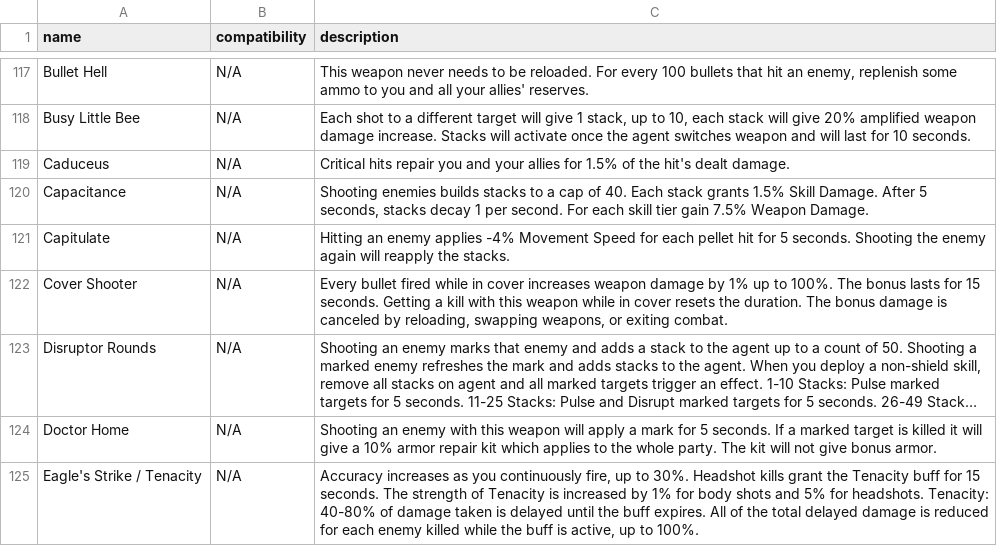
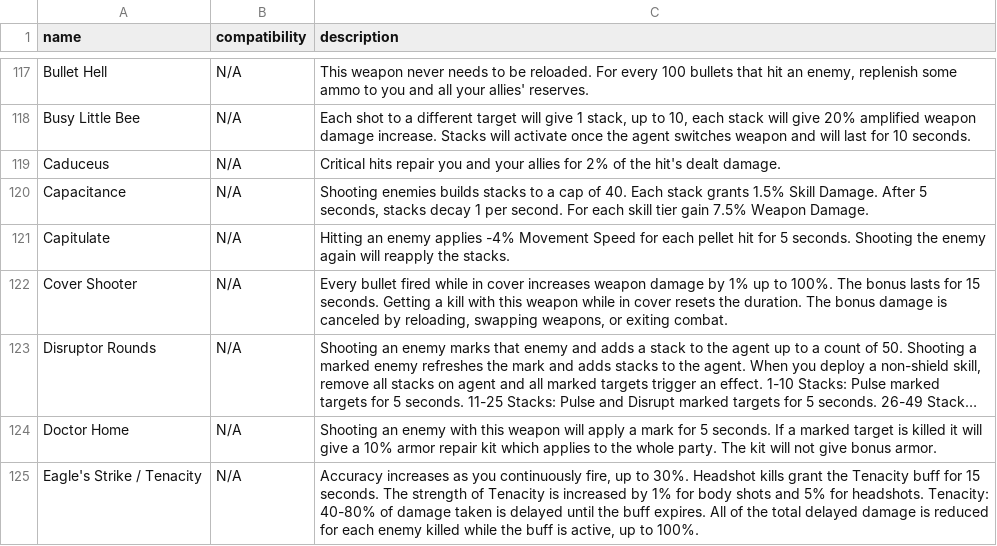
Before and after one commit to div2hub/data, a CSV file: weapons/weapon_talents.csv, drawn as a sheet; only a part is shown, gaps mark what is left out; long unchanged cells end in ….

```diff
--- a/weapons/weapon_talents.csv
+++ b/weapons/weapon_talents.csv
@@ -118,3 +118,3 @@ Bullet Hell,N/A,"This weapon never needs to be reloaded. For every 100 bullets t
 Busy Little Bee,N/A,"Each shot to a different target will give 1 stack, up to 10, each stack will give 20% amplified weapon damage increase. Stacks will activate once the agent switches weapon and will last for 10 seconds."
-Caduceus,N/A,Critical hits repair you and your allies for 1.5% of the hit's dealt damage.
+Caduceus,N/A,Critical hits repair you and your allies for 2% of the hit's dealt damage.
 Capacitance,N/A,"Shooting enemies builds stacks to a cap of 40. Each stack grants 1.5% Skill Damage. After 5 seconds, stacks decay 1 per second. For each skill tier gain 7.5% Weapon Damage."
```
Also changed, not shown: weapons/assault_rifles.csv, weapons/lmgs.csv, 5 other files.
